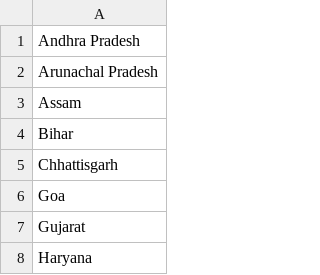
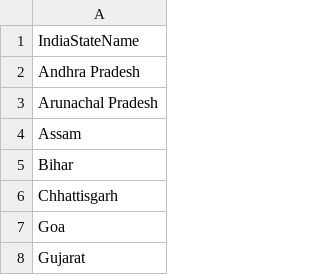
Before and after one commit to DaanMatch/sanitizing, a CSV file: IndiaState.csv, drawn as a sheet; only a part is shown; the shorter side is filled out with more unchanged rows; the diff names each change by its address in the sheet, - before the commit and + after, or states it on an @@ line.

```diff
--- a/IndiaState.csv
+++ b/IndiaState.csv
+row 1: IndiaStateName
```
Also changed, not shown: 1 other file.
